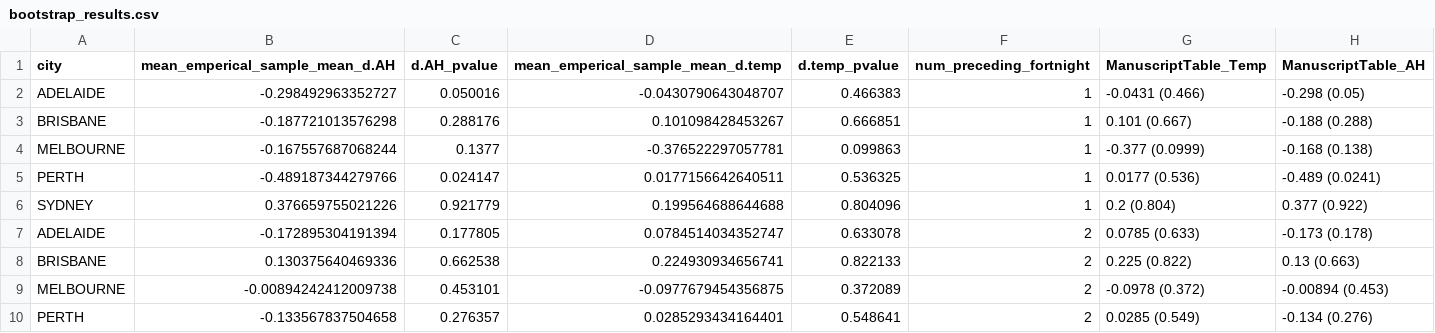
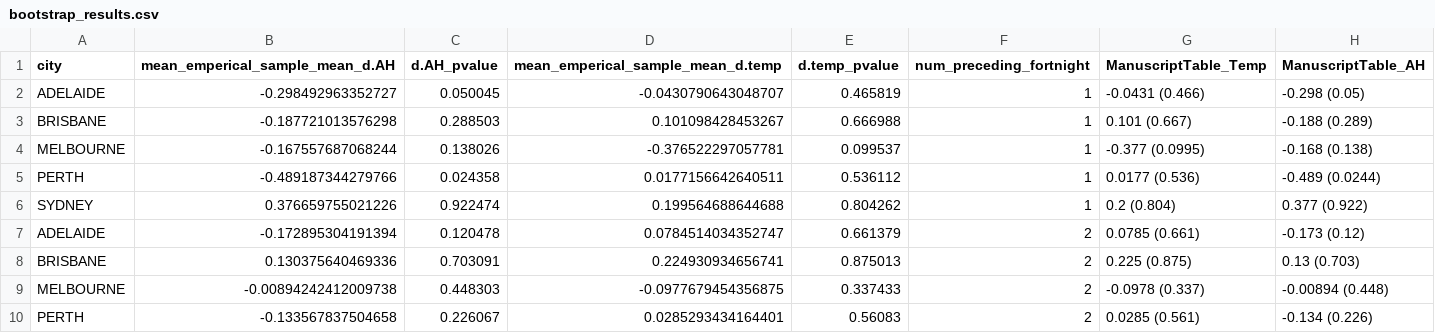
Before and after one commit to edwardkslam/australian_seasonal_flu, a CSV file: figures/reviewer comments/bootstrap_results.csv, drawn as a sheet; only a part is shown; the diff covers the shown part only.

```diff
--- a/figures/reviewer comments/bootstrap_results.csv
+++ b/figures/reviewer comments/bootstrap_results.csv
@@ -1,10 +1,10 @@
 "city","mean_emperical_sample_mean_d.AH","d.AH_pvalue","mean_emperical_sample_mean_d.temp","d.temp_pvalue","num_preceding_fortnight","ManuscriptTable_Temp","ManuscriptTable_AH"
-"ADELAIDE",-0.298492963352727,0.050016,-0.0430790643048707,0.466383,1,"-0.0431  (0.466)","-0.298  (0.05)"
-"BRISBANE",-0.187721013576298,0.288176,0.101098428453267,0.666851,1,"0.101  (0.667)","-0.188  (0.288)"
-"MELBOURNE",-0.167557687068244,0.1377,-0.376522297057781,0.099863,1,"-0.377  (0.0999)","-0.168  (0.138)"
-"PERTH",-0.489187344279766,0.024147,0.0177156642640511,0.536325,1,"0.0177  (0.536)","-0.489  (0.0241)"
-"SYDNEY",0.376659755021226,0.921779,0.199564688644688,0.804096,1,"0.2  (0.804)","0.377  (0.922)"
-"ADELAIDE",-0.172895304191394,0.177805,0.0784514034352747,0.633078,2,"0.0785  (0.633)","-0.173  (0.178)"
-"BRISBANE",0.130375640469336,0.662538,0.224930934656741,0.822133,2,"0.225  (0.822)","0.13  (0.663)"
-"MELBOURNE",-0.00894242412009738,0.453101,-0.0977679454356875,0.372089,2,"-0.0978  (0.372)","-0.00894  (0.453)"
-"PERTH",-0.133567837504658,0.276357,0.0285293434164401,0.548641,2,"0.0285  (0.549)","-0.134  (0.276)"
+"ADELAIDE",-0.298492963352727,0.050045,-0.0430790643048707,0.465819,1,"-0.0431  (0.466)","-0.298  (0.05)"
+"BRISBANE",-0.187721013576298,0.288503,0.101098428453267,0.666988,1,"0.101  (0.667)","-0.188  (0.289)"
+"MELBOURNE",-0.167557687068244,0.138026,-0.376522297057781,0.099537,1,"-0.377  (0.0995)","-0.168  (0.138)"
+"PERTH",-0.489187344279766,0.024358,0.0177156642640511,0.536112,1,"0.0177  (0.536)","-0.489  (0.0244)"
+"SYDNEY",0.376659755021226,0.922474,0.199564688644688,0.804262,1,"0.2  (0.804)","0.377  (0.922)"
+"ADELAIDE",-0.172895304191394,0.120478,0.0784514034352747,0.661379,2,"0.0785  (0.661)","-0.173  (0.12)"
+"BRISBANE",0.130375640469336,0.703091,0.224930934656741,0.875013,2,"0.225  (0.875)","0.13  (0.703)"
+"MELBOURNE",-0.00894242412009738,0.448303,-0.0977679454356875,0.337433,2,"-0.0978  (0.337)","-0.00894  (0.448)"
+"PERTH",-0.133567837504658,0.226067,0.0285293434164401,0.56083,2,"0.0285  (0.561)","-0.134  (0.226)"
```
Also changed, not shown: 24 edited cells elsewhere in this file, figures/reviewer comments/bootstrap_results_pooled.csv, figures/reviewer comments/earliest_geog_results.csv, 9 other files.
